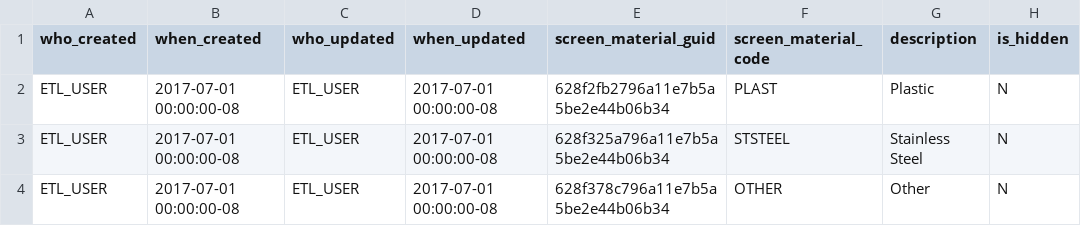
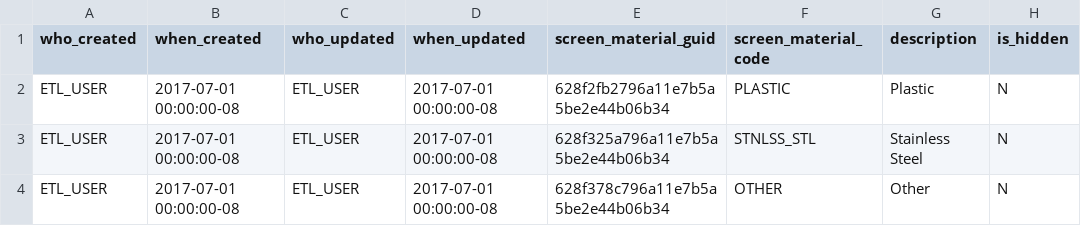
Before and after one commit to bcgov/gwells, a CSV file: database/code-tables/gwells_screen_material.csv, drawn as a sheet; only a part is shown; the diff names each change by its address in the sheet, - before the commit and + after, or states it on an @@ line.

Commit message:
cleaning up dev QA issues with screens section

```diff
--- a/database/code-tables/gwells_screen_material.csv
+++ b/database/code-tables/gwells_screen_material.csv
-F2 (screen_material_code): PLAST
+F2 (screen_material_code): PLASTIC
-F3 (screen_material_code): STSTEEL
+F3 (screen_material_code): STNLSS_STL
```
Also changed, not shown: 4 other files.
